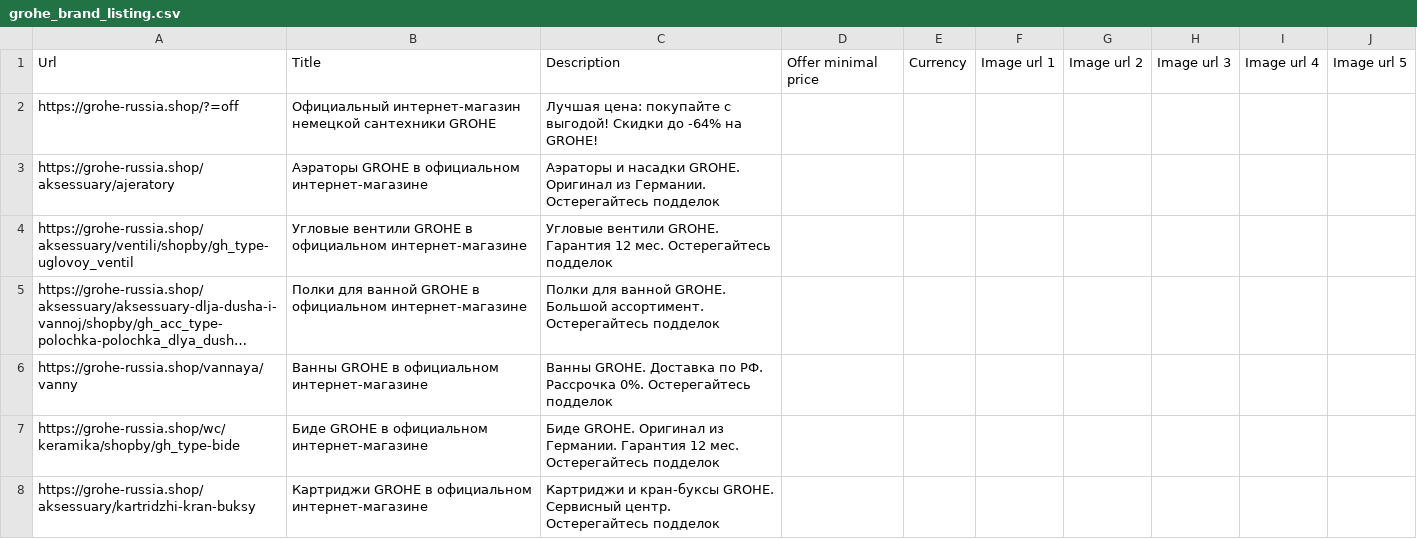
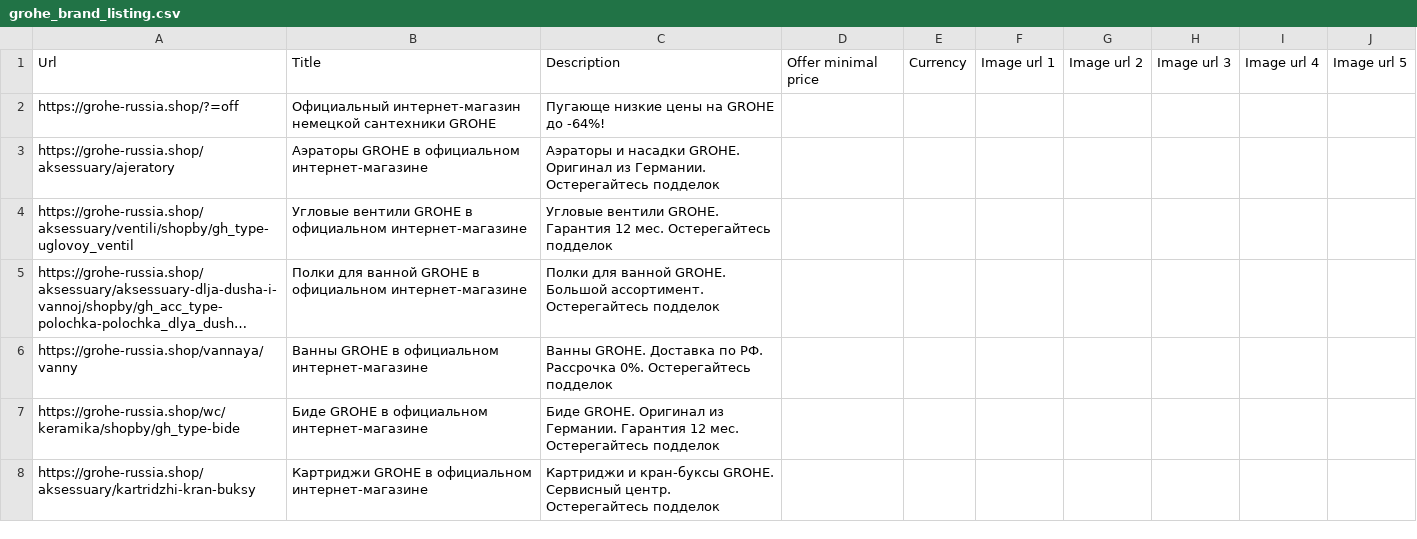
Before and after one commit to untropee/csv, a CSV file: grohe_brand_listing.csv, drawn as a sheet; only a part is shown; long unchanged cells end in ….

Commit message:
Update grohe_brand_listing.csv

```diff
--- a/grohe_brand_listing.csv
+++ b/grohe_brand_listing.csv
@@ -1,3 +1,3 @@
 Url,Title,Description,Offer minimal price,Currency,Image url 1,Image url 2,Image url 3,Image url 4,Image url 5
-https://grohe-russia.shop/?=off,	Официальный интернет-магазин немецкой сантехники GROHE,Лучшая цена: покупайте с выгодой! Скидки до -64% на GROHE!,,,,,,,
+https://grohe-russia.shop/?=off,	Официальный интернет-магазин немецкой сантехники GROHE,Пугающе низкие цены на GROHE до -64%!,,,,,,,
 https://grohe-russia.shop/aksessuary/ajeratory,	Аэраторы GROHE в официальном интернет-магазине,	Аэраторы и насадки GROHE. Оригинал из Германии. Остерегайтесь подделок,,,,,,,
```
